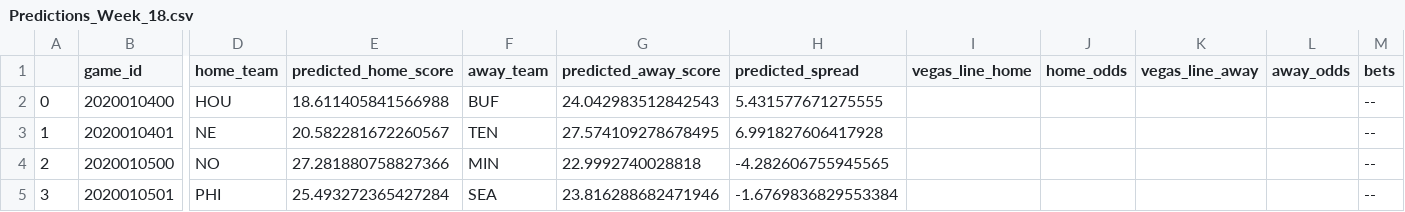
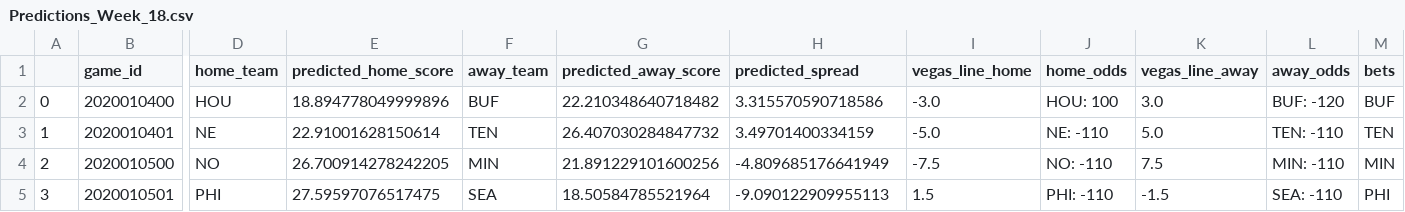
Before and after one commit to jackeiel/NFL2, a CSV file: DATA/Predictions/Predictions_Week_18.csv, drawn as a sheet; only a part is shown, gaps mark what is left out; the diff names each change by its address in the sheet, - before the commit and + after, or states it on an @@ line.

Commit message:
week 18 predictions (I missed week 17)

```diff
--- a/DATA/Predictions/Predictions_Week_18.csv
+++ b/DATA/Predictions/Predictions_Week_18.csv
-E2 (predicted_home_score): 18.611405841566988
+E2 (predicted_home_score): 18.894778049999896
-G2 (predicted_away_score): 24.042983512842543
+G2 (predicted_away_score): 22.210348640718482
-H2 (predicted_spread): 5.431577671275555
+H2 (predicted_spread): 3.315570590718586
-I2 (vegas_line_home): (empty)
+I2 (vegas_line_home): -3.0
-J2 (home_odds): (empty)
+J2 (home_odds): HOU: 100
-K2 (vegas_line_away): (empty)
+K2 (vegas_line_away): 3.0
-L2 (away_odds): (empty)
+L2 (away_odds): BUF: -120
-M2 (bets): --
+M2 (bets): BUF
-E3 (predicted_home_score): 20.582281672260567
+E3 (predicted_home_score): 22.91001628150614
-G3 (predicted_away_score): 27.574109278678495
+G3 (predicted_away_score): 26.407030284847732
-H3 (predicted_spread): 6.991827606417928
+H3 (predicted_spread): 3.49701400334159
-I3 (vegas_line_home): (empty)
+I3 (vegas_line_home): -5.0
-J3 (home_odds): (empty)
+J3 (home_odds): NE: -110
-K3 (vegas_line_away): (empty)
+K3 (vegas_line_away): 5.0
-L3 (away_odds): (empty)
+L3 (away_odds): TEN: -110
-M3 (bets): --
+M3 (bets): TEN
-E4 (predicted_home_score): 27.281880758827366
+E4 (predicted_home_score): 26.700914278242205
-G4 (predicted_away_score): 22.9992740028818
+G4 (predicted_away_score): 21.891229101600256
-H4 (predicted_spread): -4.282606755945565
+H4 (predicted_spread): -4.809685176641949
-I4 (vegas_line_home): (empty)
+I4 (vegas_line_home): -7.5
-J4 (home_odds): (empty)
+J4 (home_odds): NO: -110
-K4 (vegas_line_away): (empty)
+K4 (vegas_line_away): 7.5
-L4 (away_odds): (empty)
+L4 (away_odds): MIN: -110
-M4 (bets): --
+M4 (bets): MIN
-E5 (predicted_home_score): 25.493272365427284
+E5 (predicted_home_score): 27.59597076517475
-G5 (predicted_away_score): 23.816288682471946
+G5 (predicted_away_score): 18.50584785521964
-H5 (predicted_spread): -1.6769836829553384
+H5 (predicted_spread): -9.090122909955113
-I5 (vegas_line_home): (empty)
+I5 (vegas_line_home): 1.5
-J5 (home_odds): (empty)
+J5 (home_odds): PHI: -110
-K5 (vegas_line_away): (empty)
+K5 (vegas_line_away): -1.5
-L5 (away_odds): (empty)
+L5 (away_odds): SEA: -110
-M5 (bets): --
+M5 (bets): PHI
```
Also changed, not shown: DATA/Results/totals.csv, 4 other files.
